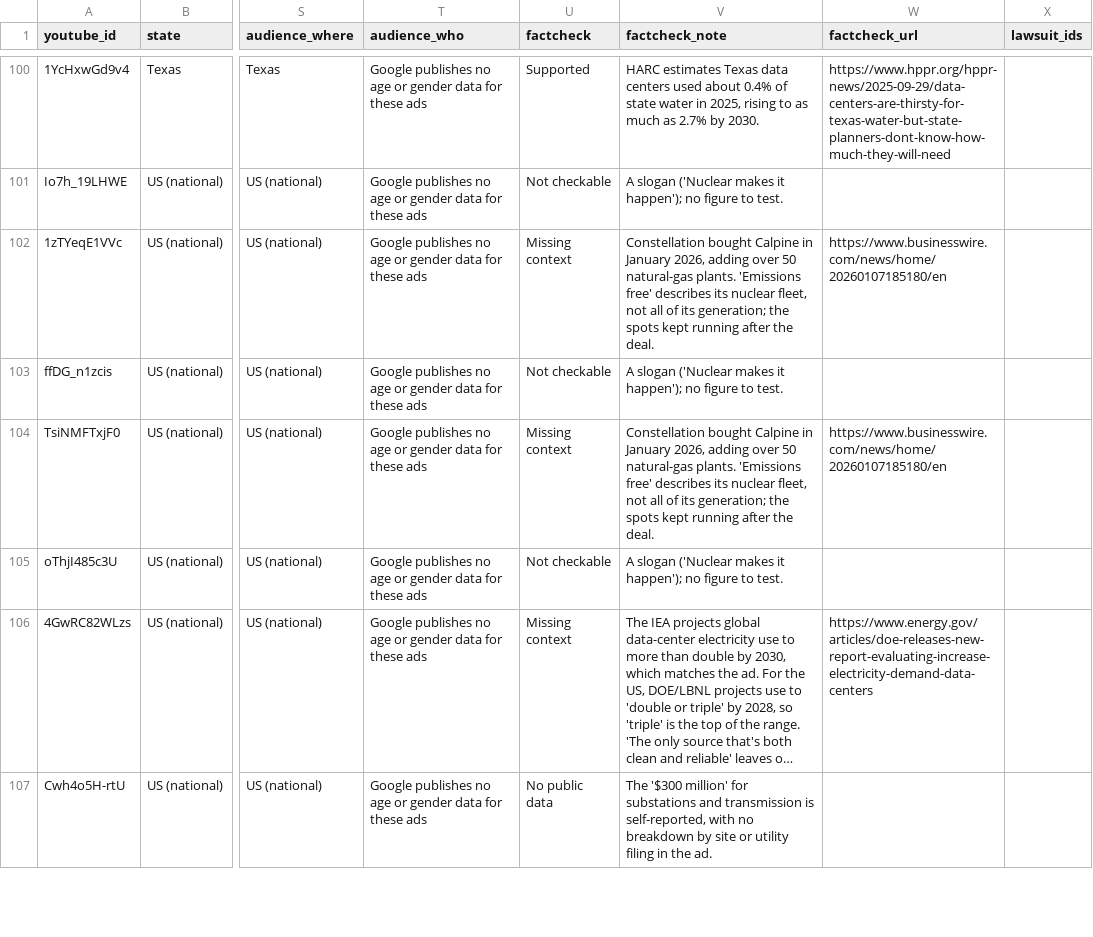
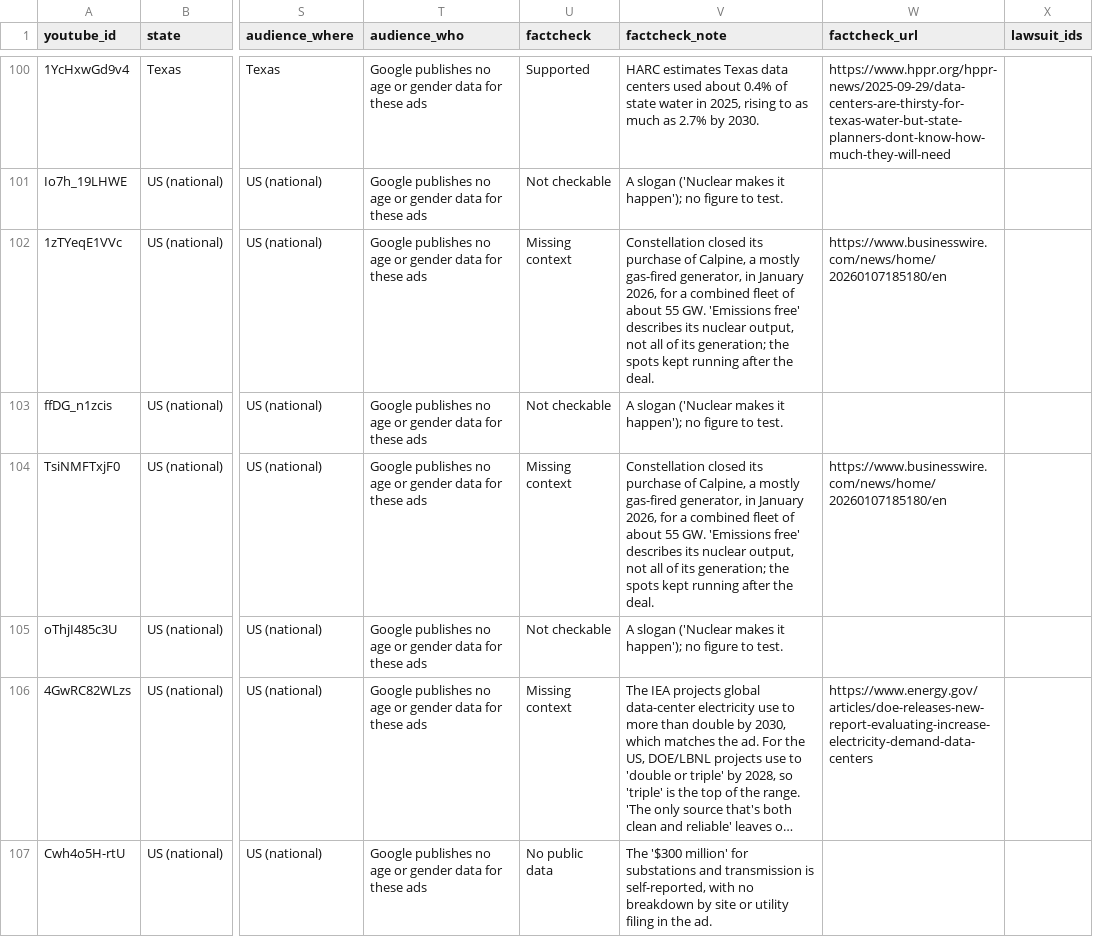
Before and after one commit to pdez90/dc_ads, a CSV file: data/youtube_ads.csv, drawn as a sheet; only a part is shown, gaps mark what is left out; long unchanged cells end in …; the diff covers the shown part only; the diff names each change by its address in the sheet, - before the commit and + after, or states it on an @@ line.

```diff
--- a/data/youtube_ads.csv
+++ b/data/youtube_ads.csv
-V102 (factcheck_note): Constellation bought Calpine in January 2026, adding over 50 natural-gas plants. 'Emissions free' describes its nuclear fleet, not all…
+V102 (factcheck_note): Constellation closed its purchase of Calpine, a mostly gas-fired generator, in January 2026, for a combined fleet of about 55 GW. 'Emissions free' describes its nuclear output, not all…
-V104 (factcheck_note): Constellation bought Calpine in January 2026, adding over 50 natural-gas plants. 'Emissions free' describes its nuclear fleet, not all…
+V104 (factcheck_note): Constellation closed its purchase of Calpine, a mostly gas-fired generator, in January 2026, for a combined fleet of about 55 GW. 'Emissions free' describes its nuclear output, not all…
```
Also changed, not shown: 19 edited cells elsewhere in this file, build/internal_docs.csv, data/ads_all.csv, 8 other files.
